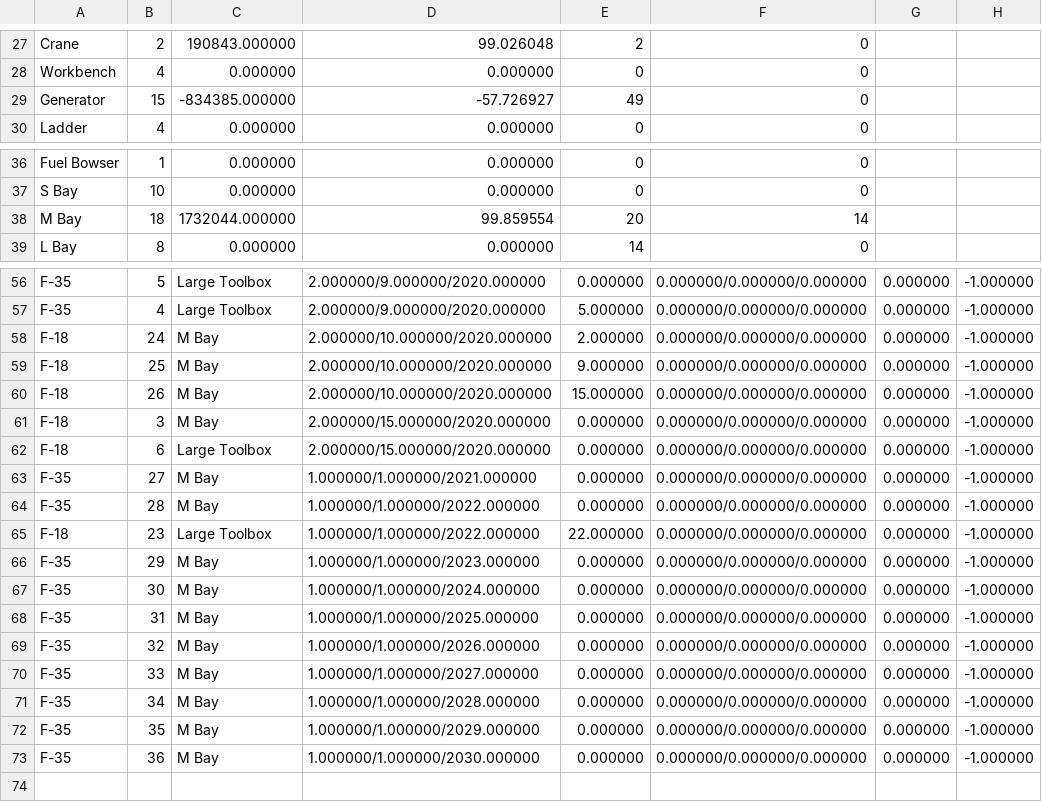
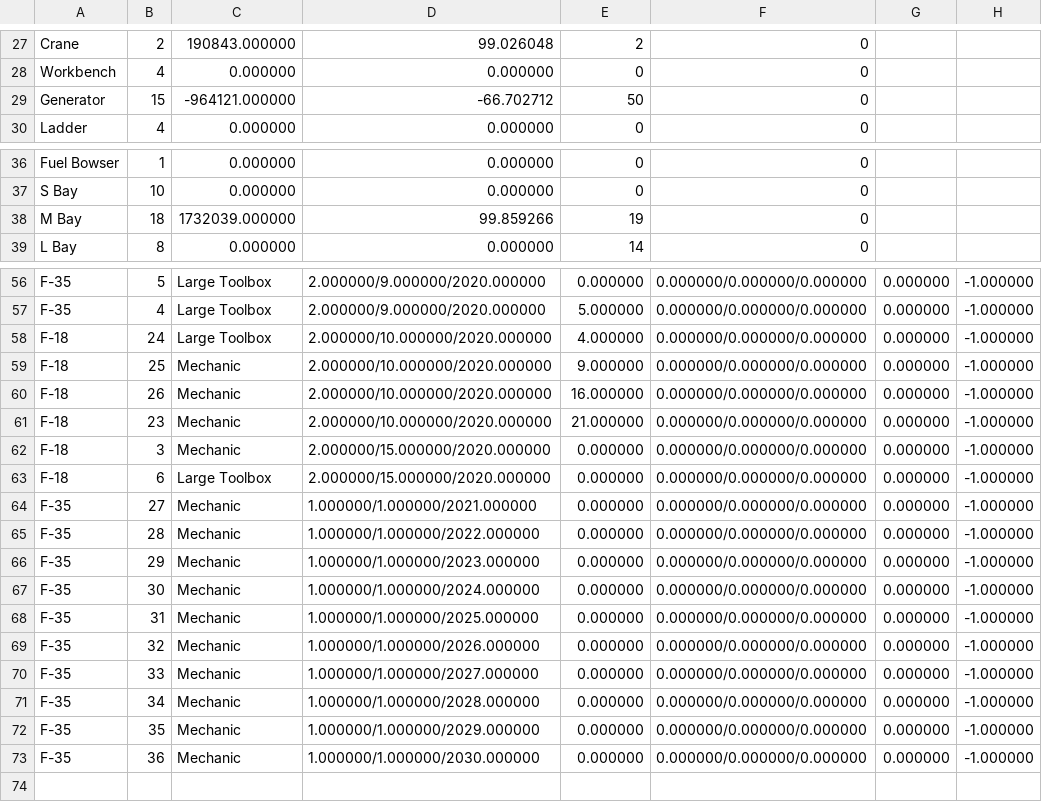
Before and after one commit to jsmit018/Capstone_SWAS, a CSV file: SWAS/output.csv, drawn as a sheet; only a part is shown, gaps mark what is left out; the diff covers the shown part only.

```diff
--- a/SWAS/output.csv
+++ b/SWAS/output.csv
@@ -28,3 +28,3 @@ Crane,2,190843.000000,99.026048,2,0,
 Workbench,4,0.000000,0.000000,0,0,
-Generator,15,-834385.000000,-57.726927,49,0,
+Generator,15,-964121.000000,-66.702712,50,0,
 Ladder,4,0.000000,0.000000,0,0,
@@ -37,3 +37,3 @@ Fuel Bowser,1,0.000000,0.000000,0,0,
 S Bay,10,0.000000,0.000000,0,0,
-M Bay,18,1732044.000000,99.859554,20,14,
+M Bay,18,1732039.000000,99.859266,19,0,
 L Bay,8,0.000000,0.000000,14,0,
@@ -57,18 +57,18 @@ F-35,5,Large Toolbox,2.000000/9.000000/2020.000000,0.000000,0.000000/0.000000/0.
 F-35,4,Large Toolbox,2.000000/9.000000/2020.000000,5.000000,0.000000/0.000000/0.000000,0.000000,-1.000000,
-F-18,24,M Bay,2.000000/10.000000/2020.000000,2.000000,0.000000/0.000000/0.000000,0.000000,-1.000000,
-F-18,25,M Bay,2.000000/10.000000/2020.000000,9.000000,0.000000/0.000000/0.000000,0.000000,-1.000000,
-F-18,26,M Bay,2.000000/10.000000/2020.000000,15.000000,0.000000/0.000000/0.000000,0.000000,-1.000000,
-F-18,3,M Bay,2.000000/15.000000/2020.000000,0.000000,0.000000/0.000000/0.000000,0.000000,-1.000000,
+F-18,24,Large Toolbox,2.000000/10.000000/2020.000000,4.000000,0.000000/0.000000/0.000000,0.000000,-1.000000,
+F-18,25,Mechanic,2.000000/10.000000/2020.000000,9.000000,0.000000/0.000000/0.000000,0.000000,-1.000000,
+F-18,26,Mechanic,2.000000/10.000000/2020.000000,16.000000,0.000000/0.000000/0.000000,0.000000,-1.000000,
+F-18,23,Mechanic,2.000000/10.000000/2020.000000,21.000000,0.000000/0.000000/0.000000,0.000000,-1.000000,
+F-18,3,Mechanic,2.000000/15.000000/2020.000000,0.000000,0.000000/0.000000/0.000000,0.000000,-1.000000,
 F-18,6,Large Toolbox,2.000000/15.000000/2020.000000,0.000000,0.000000/0.000000/0.000000,0.000000,-1.000000,
-F-35,27,M Bay,1.000000/1.000000/2021.000000,0.000000,0.000000/0.000000/0.000000,0.000000,-1.000000,
-F-35,28,M Bay,1.000000/1.000000/2022.000000,0.000000,0.000000/0.000000/0.000000,0.000000,-1.000000,
-F-18,23,Large Toolbox,1.000000/1.000000/2022.000000,22.000000,0.000000/0.000000/0.000000,0.000000,-1.000000,
-F-35,29,M Bay,1.000000/1.000000/2023.000000,0.000000,0.000000/0.000000/0.000000,0.000000,-1.000000,
-F-35,30,M Bay,1.000000/1.000000/2024.000000,0.000000,0.000000/0.000000/0.000000,0.000000,-1.000000,
-F-35,31,M Bay,1.000000/1.000000/2025.000000,0.000000,0.000000/0.000000/0.000000,0.000000,-1.000000,
-F-35,32,M Bay,1.000000/1.000000/2026.000000,0.000000,0.000000/0.000000/0.000000,0.000000,-1.000000,
-F-35,33,M Bay,1.000000/1.000000/2027.000000,0.000000,0.000000/0.000000/0.000000,0.000000,-1.000000,
-F-35,34,M Bay,1.000000/1.000000/2028.000000,0.000000,0.000000/0.000000/0.000000,0.000000,-1.000000,
-F-35,35,M Bay,1.000000/1.000000/2029.000000,0.000000,0.000000/0.000000/0.000000,0.000000,-1.000000,
-F-35,36,M Bay,1.000000/1.000000/2030.000000,0.000000,0.000000/0.000000/0.000000,0.000000,-1.000000,
+F-35,27,Mechanic,1.000000/1.000000/2021.000000,0.000000,0.000000/0.000000/0.000000,0.000000,-1.000000,
+F-35,28,Mechanic,1.000000/1.000000/2022.000000,0.000000,0.000000/0.000000/0.000000,0.000000,-1.000000,
+F-35,29,Mechanic,1.000000/1.000000/2023.000000,0.000000,0.000000/0.000000/0.000000,0.000000,-1.000000,
+F-35,30,Mechanic,1.000000/1.000000/2024.000000,0.000000,0.000000/0.000000/0.000000,0.000000,-1.000000,
+F-35,31,Mechanic,1.000000/1.000000/2025.000000,0.000000,0.000000/0.000000/0.000000,0.000000,-1.000000,
+F-35,32,Mechanic,1.000000/1.000000/2026.000000,0.000000,0.000000/0.000000/0.000000,0.000000,-1.000000,
+F-35,33,Mechanic,1.000000/1.000000/2027.000000,0.000000,0.000000/0.000000/0.000000,0.000000,-1.000000,
+F-35,34,Mechanic,1.000000/1.000000/2028.000000,0.000000,0.000000/0.000000/0.000000,0.000000,-1.000000,
+F-35,35,Mechanic,1.000000/1.000000/2029.000000,0.000000,0.000000/0.000000/0.000000,0.000000,-1.000000,
+F-35,36,Mechanic,1.000000/1.000000/2030.000000,0.000000,0.000000/0.000000/0.000000,0.000000,-1.000000,
 ,,,,,,,,
```
Also changed, not shown: 6 added rows, 4 removed rows and 9 edited cells elsewhere in this file, 1 other file.
